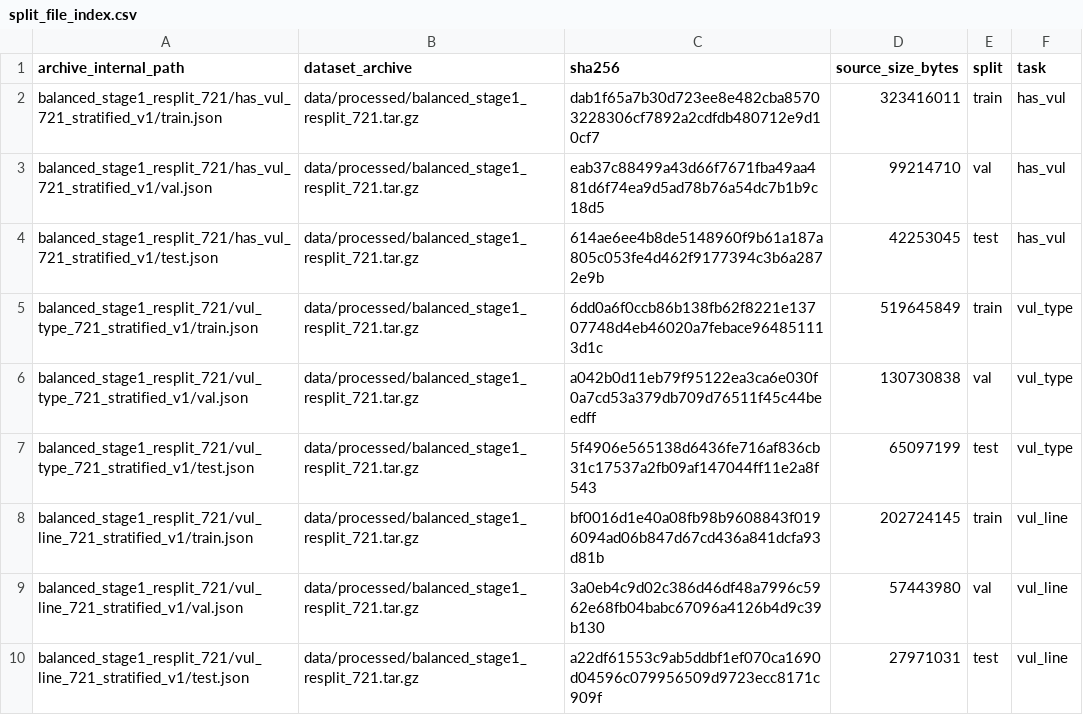
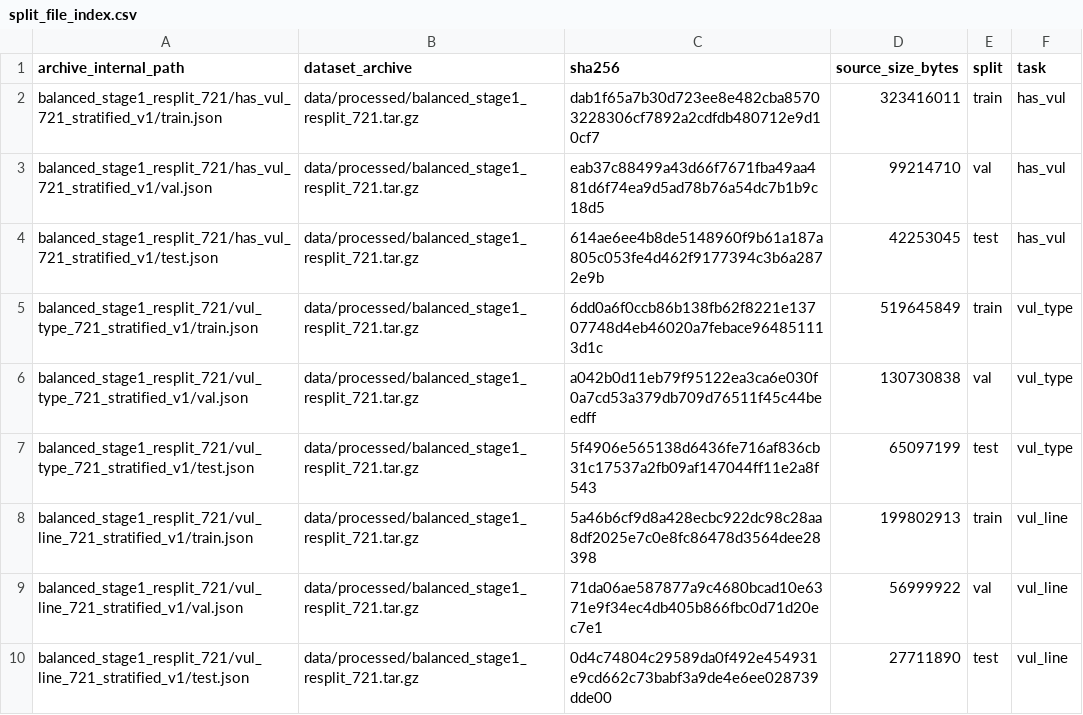
Before and after one commit to CoderDamien/smart-contract-vuln-dataset, a CSV file: replication/data_splits/balanced_stage1_resplit_721/split_file_index.csv, drawn as a sheet.

Commit message:
Recover source-line metadata for vulnerable-line labels

```diff
--- a/replication/data_splits/balanced_stage1_resplit_721/split_file_index.csv
+++ b/replication/data_splits/balanced_stage1_resplit_721/split_file_index.csv
@@ -7,4 +7,4 @@ balanced_stage1_resplit_721/vul_type_721_stratified_v1/val.json,data/processed/b
 balanced_stage1_resplit_721/vul_type_721_stratified_v1/test.json,data/processed/balanced_stage1_resplit_721.tar.gz,5f4906e565138d6436fe716af836cb31c17537a2fb09af147044ff11e2a8f543,65097199,test,vul_type
-balanced_stage1_resplit_721/vul_line_721_stratified_v1/train.json,data/processed/balanced_stage1_resplit_721.tar.gz,bf0016d1e40a08fb98b9608843f0196094ad06b847d67cd436a841dcfa93d81b,202724145,train,vul_line
-balanced_stage1_resplit_721/vul_line_721_stratified_v1/val.json,data/processed/balanced_stage1_resplit_721.tar.gz,3a0eb4c9d02c386d46df48a7996c5962e68fb04babc67096a4126b4d9c39b130,57443980,val,vul_line
-balanced_stage1_resplit_721/vul_line_721_stratified_v1/test.json,data/processed/balanced_stage1_resplit_721.tar.gz,a22df61553c9ab5ddbf1ef070ca1690d04596c079956509d9723ecc8171c909f,27971031,test,vul_line
+balanced_stage1_resplit_721/vul_line_721_stratified_v1/train.json,data/processed/balanced_stage1_resplit_721.tar.gz,5a46b6cf9d8a428ecbc922dc98c28aa8df2025e7c0e8fc86478d3564dee28398,199802913,train,vul_line
+balanced_stage1_resplit_721/vul_line_721_stratified_v1/val.json,data/processed/balanced_stage1_resplit_721.tar.gz,71da06ae587877a9c4680bcad10e6371e9f34ec4db405b866fbc0d71d20ec7e1,56999922,val,vul_line
+balanced_stage1_resplit_721/vul_line_721_stratified_v1/test.json,data/processed/balanced_stage1_resplit_721.tar.gz,0d4c74804c29589da0f492e454931e9cd662c73babf3a9de4e6ee028739dde00,27711890,test,vul_line
```
Also changed, not shown: metadata/archive_checksums.csv, 20 other files.
